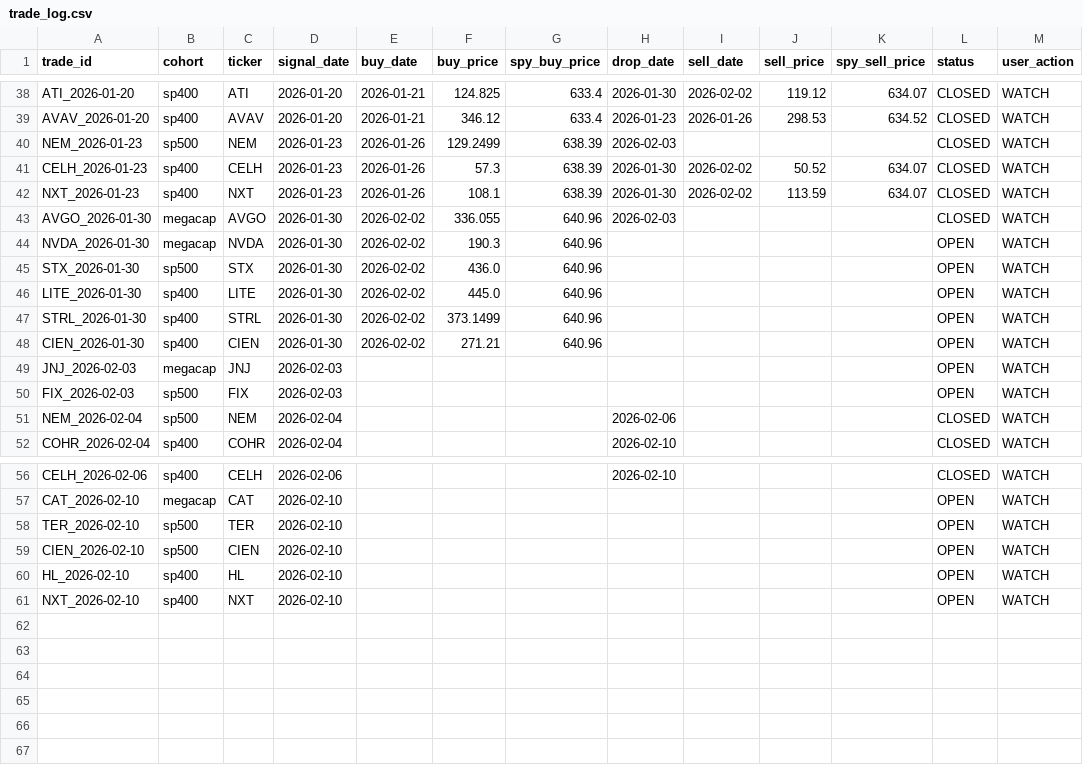
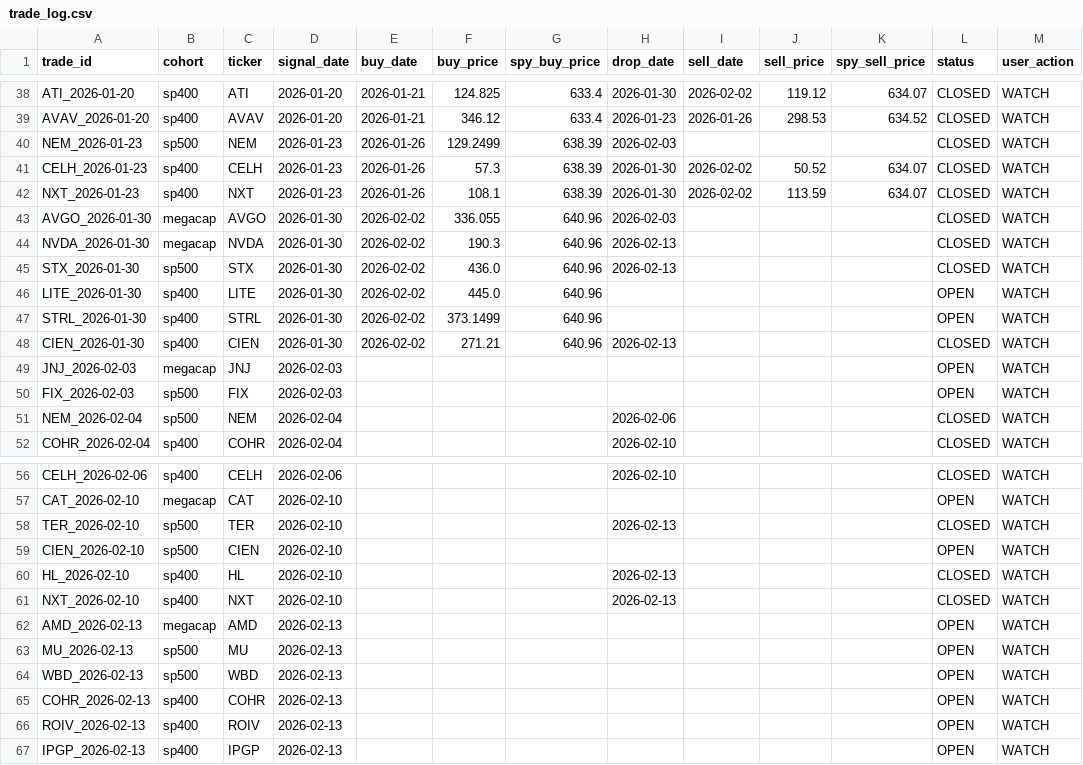
Before and after one commit to zacseidel/momentum9, a CSV file: data/trade_log.csv, drawn as a sheet; only a part is shown, gaps mark what is left out.

```diff
--- a/data/trade_log.csv
+++ b/data/trade_log.csv
@@ -43,7 +43,7 @@ NXT_2026-01-23,sp400,NXT,2026-01-23,2026-01-26,108.1,638.39,2026-01-30,2026-02-0
 AVGO_2026-01-30,megacap,AVGO,2026-01-30,2026-02-02,336.055,640.96,2026-02-03,,,,CLOSED,WATCH
-NVDA_2026-01-30,megacap,NVDA,2026-01-30,2026-02-02,190.3,640.96,,,,,OPEN,WATCH
-STX_2026-01-30,sp500,STX,2026-01-30,2026-02-02,436.0,640.96,,,,,OPEN,WATCH
+NVDA_2026-01-30,megacap,NVDA,2026-01-30,2026-02-02,190.3,640.96,2026-02-13,,,,CLOSED,WATCH
+STX_2026-01-30,sp500,STX,2026-01-30,2026-02-02,436.0,640.96,2026-02-13,,,,CLOSED,WATCH
 LITE_2026-01-30,sp400,LITE,2026-01-30,2026-02-02,445.0,640.96,,,,,OPEN,WATCH
 STRL_2026-01-30,sp400,STRL,2026-01-30,2026-02-02,373.1499,640.96,,,,,OPEN,WATCH
-CIEN_2026-01-30,sp400,CIEN,2026-01-30,2026-02-02,271.21,640.96,,,,,OPEN,WATCH
+CIEN_2026-01-30,sp400,CIEN,2026-01-30,2026-02-02,271.21,640.96,2026-02-13,,,,CLOSED,WATCH
 JNJ_2026-02-03,megacap,JNJ,2026-02-03,,,,,,,,OPEN,WATCH
@@ -57,5 +57,11 @@ CELH_2026-02-06,sp400,CELH,2026-02-06,,,,2026-02-10,,,,CLOSED,WATCH
 CAT_2026-02-10,megacap,CAT,2026-02-10,,,,,,,,OPEN,WATCH
-TER_2026-02-10,sp500,TER,2026-02-10,,,,,,,,OPEN,WATCH
+TER_2026-02-10,sp500,TER,2026-02-10,,,,2026-02-13,,,,CLOSED,WATCH
 CIEN_2026-02-10,sp500,CIEN,2026-02-10,,,,,,,,OPEN,WATCH
-HL_2026-02-10,sp400,HL,2026-02-10,,,,,,,,OPEN,WATCH
-NXT_2026-02-10,sp400,NXT,2026-02-10,,,,,,,,OPEN,WATCH
+HL_2026-02-10,sp400,HL,2026-02-10,,,,2026-02-13,,,,CLOSED,WATCH
+NXT_2026-02-10,sp400,NXT,2026-02-10,,,,2026-02-13,,,,CLOSED,WATCH
+AMD_2026-02-13,megacap,AMD,2026-02-13,,,,,,,,OPEN,WATCH
+MU_2026-02-13,sp500,MU,2026-02-13,,,,,,,,OPEN,WATCH
+WBD_2026-02-13,sp500,WBD,2026-02-13,,,,,,,,OPEN,WATCH
+COHR_2026-02-13,sp400,COHR,2026-02-13,,,,,,,,OPEN,WATCH
+ROIV_2026-02-13,sp400,ROIV,2026-02-13,,,,,,,,OPEN,WATCH
+IPGP_2026-02-13,sp400,IPGP,2026-02-13,,,,,,,,OPEN,WATCH
```
Also changed, not shown: data/option_log.csv, data/universe/change_log.csv, 9 other files.
